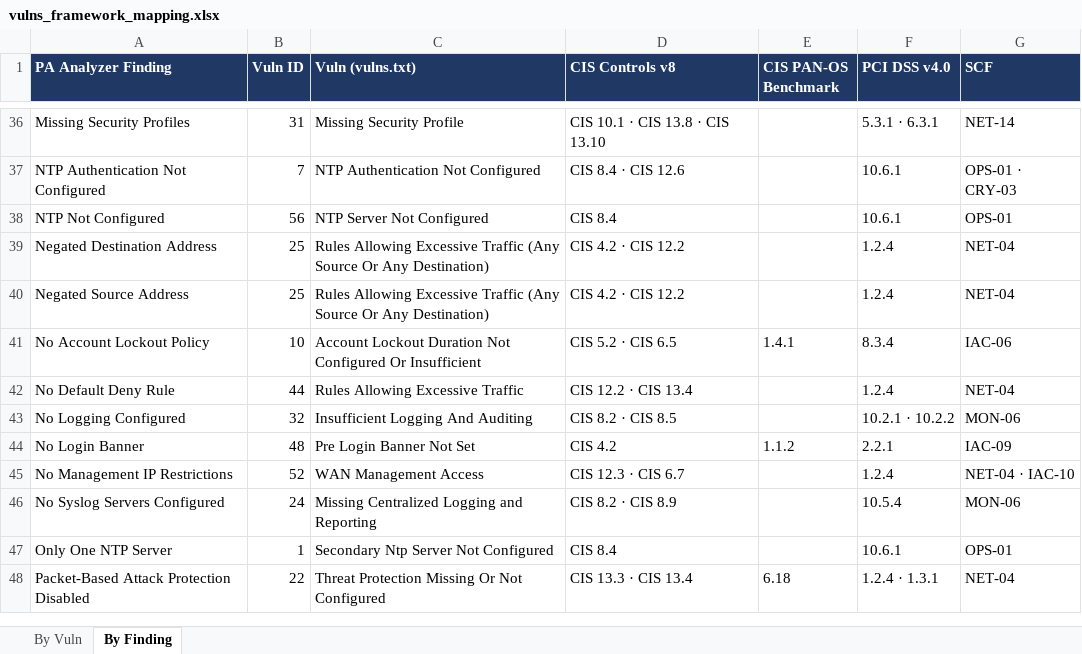
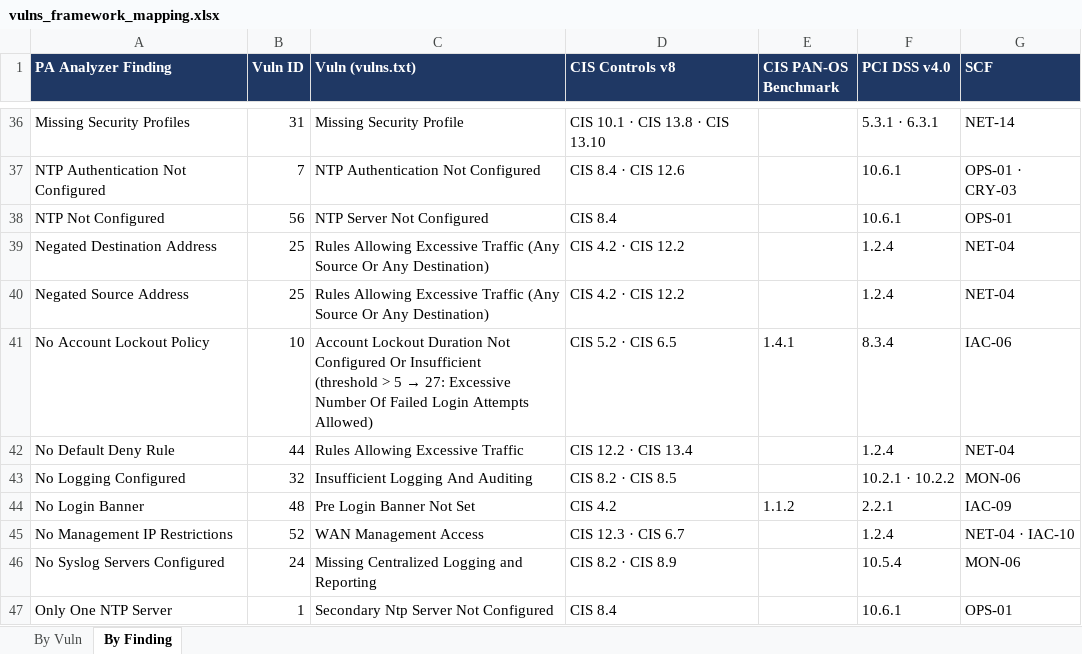
Before and after one commit to acknowledgeHim/paloalto_parser, an Excel workbook: vulns_framework_mapping.xlsx, sheet By Finding, drawn as a sheet; only a part is shown, gaps mark what is left out; the shorter side is filled out with more unchanged rows; values as stored, in another font and other column widths than the file's, no borders; ↵ is a line break in a cell; the diff names each change by its address in the sheet, - before the commit and + after, or states it on an @@ line.

```diff
--- a/vulns_framework_mapping.xlsx (sheet By Finding)
+++ b/vulns_framework_mapping.xlsx (sheet By Finding)
@@ C41 (Vuln (vulns.txt)): …Or Insufficient → …Or Insufficient ↵ (threshold > 5 → 27: Excessive Number Of Failed Login Attempts Allowed) @@
```
Also changed, not shown: sheet By Vuln.
